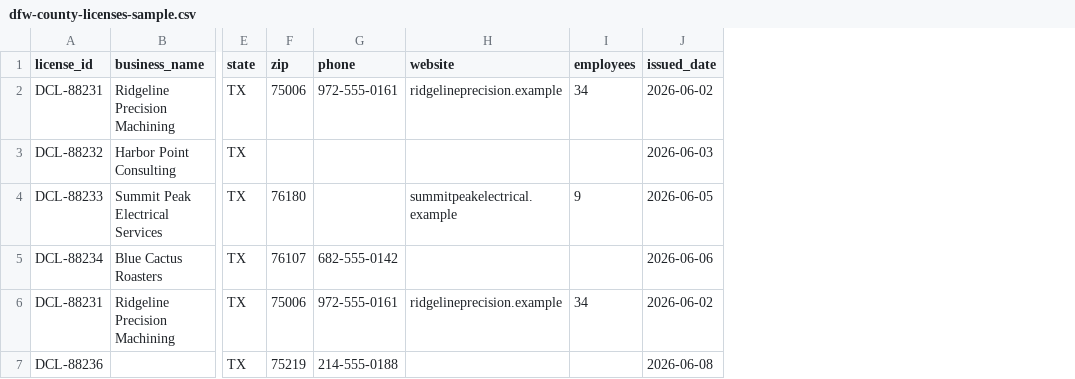
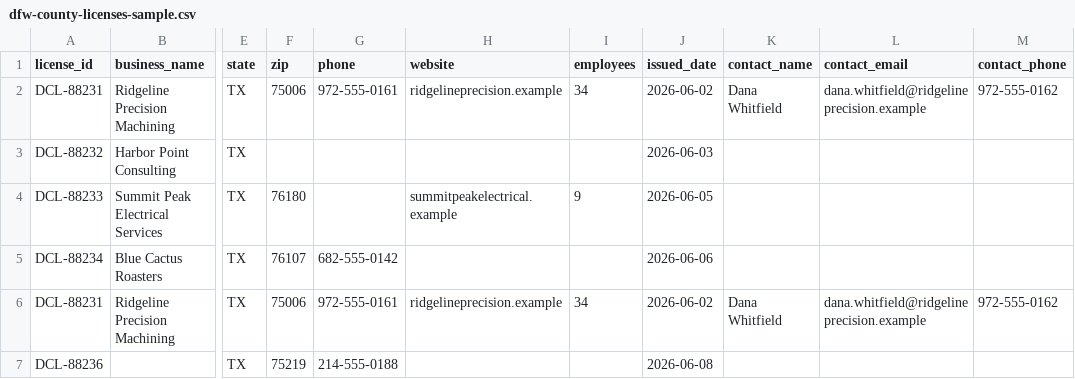
Before and after one commit to jushendhillon9/business-wise-automation, a CSV file: data/sources/dfw-county-licenses-sample.csv, drawn as a sheet; only a part is shown, gaps mark what is left out; the diff names each change by its address in the sheet, - before the commit and + after, or states it on an @@ line.

```diff
--- a/data/sources/dfw-county-licenses-sample.csv
+++ b/data/sources/dfw-county-licenses-sample.csv
+column K (contact_name), rows 2-6: Dana Whitfield |  |  |  | Dana Whitfield
+column L (contact_email), rows 2-6: dana.whitfield@ridgelineprecision.example |  |  |  | dana.whitfield@ridgelineprecision.example
+column M (contact_phone), rows 2-6: 972-555-0162 |  |  |  | 972-555-0162
```
Also changed, not shown: 15 other files.
